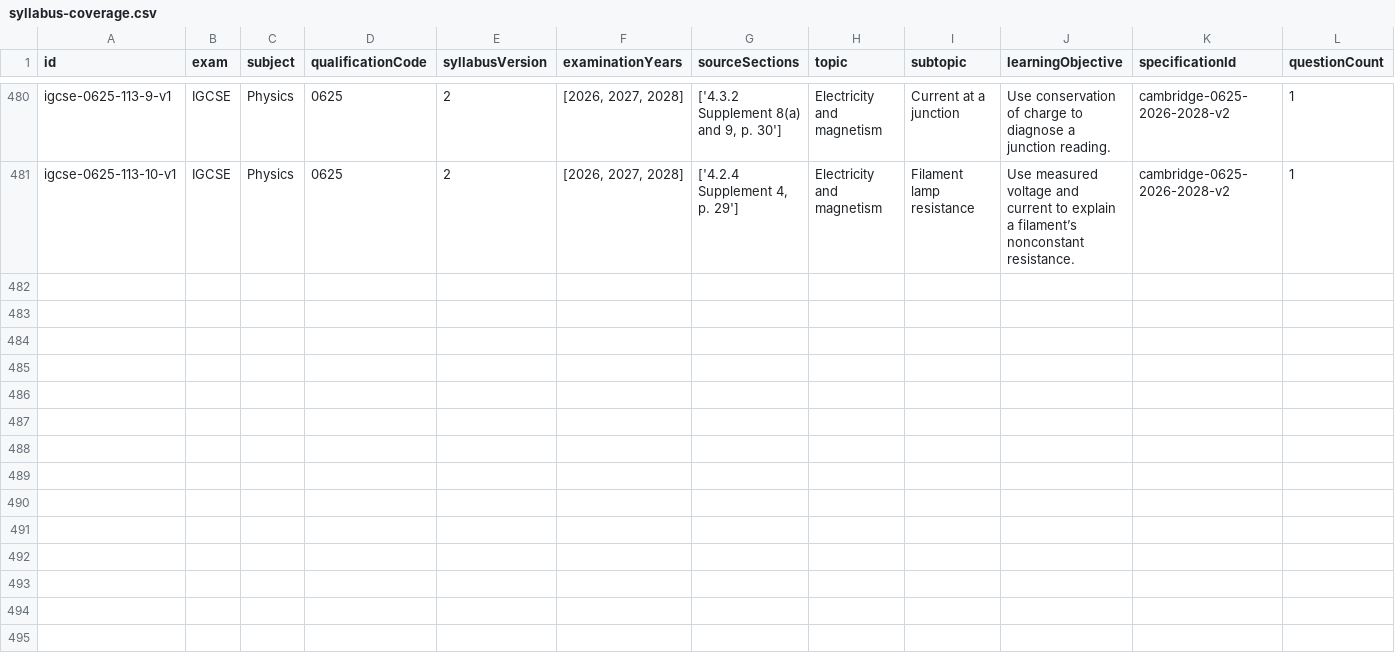
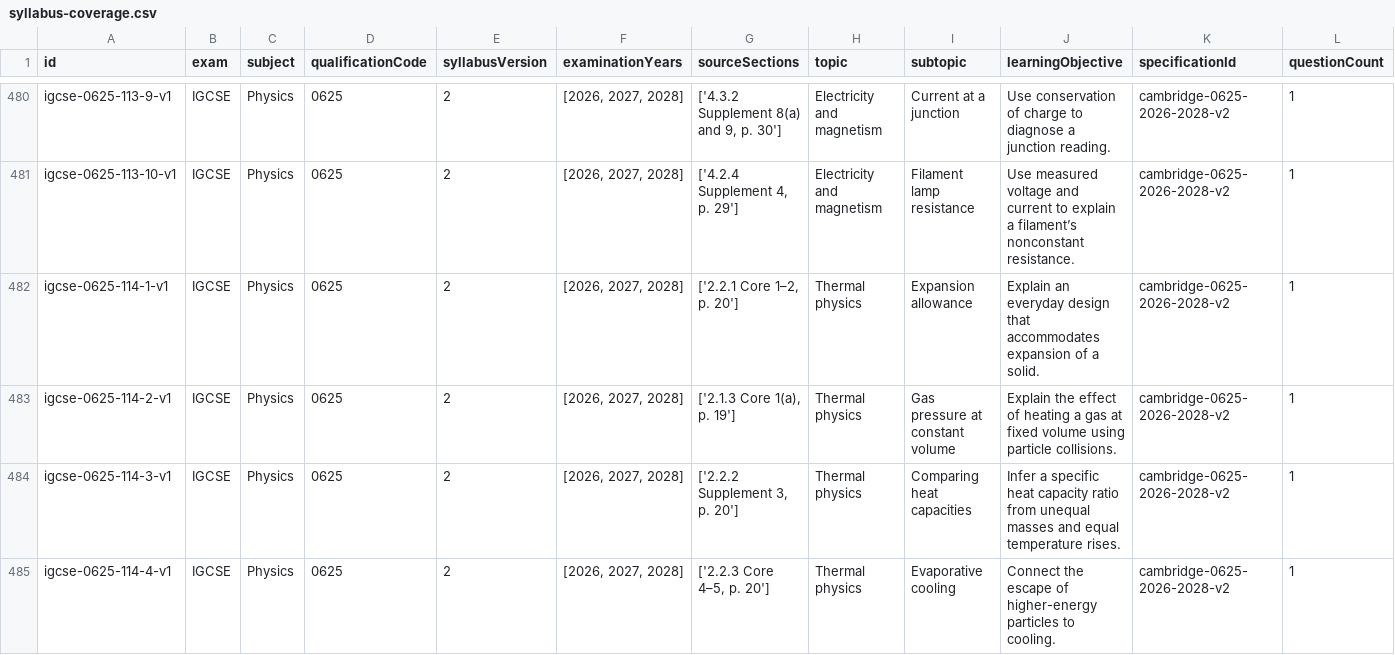
Before and after one commit to Ndobal/ndovera, a CSV file: question-data/audits/syllabus-coverage.csv, drawn as a sheet; only a part is shown, gaps mark what is left out; rows hold the shown columns only; the diff covers the shown part only; the diff names each change by its address in the sheet, - before the commit and + after, or states it on an @@ line.

Commit message:
Add Cambridge 0625 thermal and nuclear physics drafts

```diff
--- a/question-data/audits/syllabus-coverage.csv
+++ b/question-data/audits/syllabus-coverage.csv
+row 482: igcse-0625-114-1-v1 | IGCSE | Physics | 0625 | 2 | [2026, 2027, 2028] | ['2.2.1 Core 1–2, p. 20'] | Thermal physics | Expansion allowance | Explain an everyday design that accommodates expansion of a solid. | cambridge-0625-2026-2028-v2 | 1
+row 483: igcse-0625-114-2-v1 | IGCSE | Physics | 0625 | 2 | [2026, 2027, 2028] | ['2.1.3 Core 1(a), p. 19'] | Thermal physics | Gas pressure at constant volume | Explain the effect of heating a gas at fixed volume using particle collisions. | cambridge-0625-2026-2028-v2 | 1
+row 484: igcse-0625-114-3-v1 | IGCSE | Physics | 0625 | 2 | [2026, 2027, 2028] | ['2.2.2 Supplement 3, p. 20'] | Thermal physics | Comparing heat capacities | Infer a specific heat capacity ratio from unequal masses and equal temperature rises. | cambridge-0625-2026-2028-v2 | 1
+row 485: igcse-0625-114-4-v1 | IGCSE | Physics | 0625 | 2 | [2026, 2027, 2028] | ['2.2.3 Core 4–5, p. 20'] | Thermal physics | Evaporative cooling | Connect the escape of higher-energy particles to cooling. | cambridge-0625-2026-2028-v2 | 1
```
Also changed, not shown: 4 added rows elsewhere in this file, question-data/audits/completion-dashboard.csv, 7 other files.
